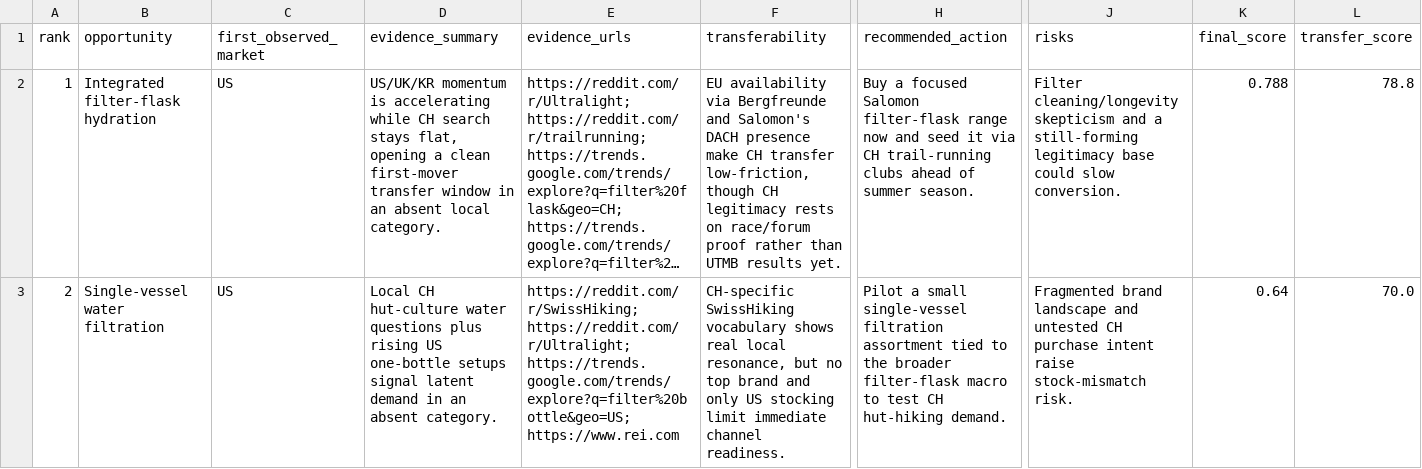
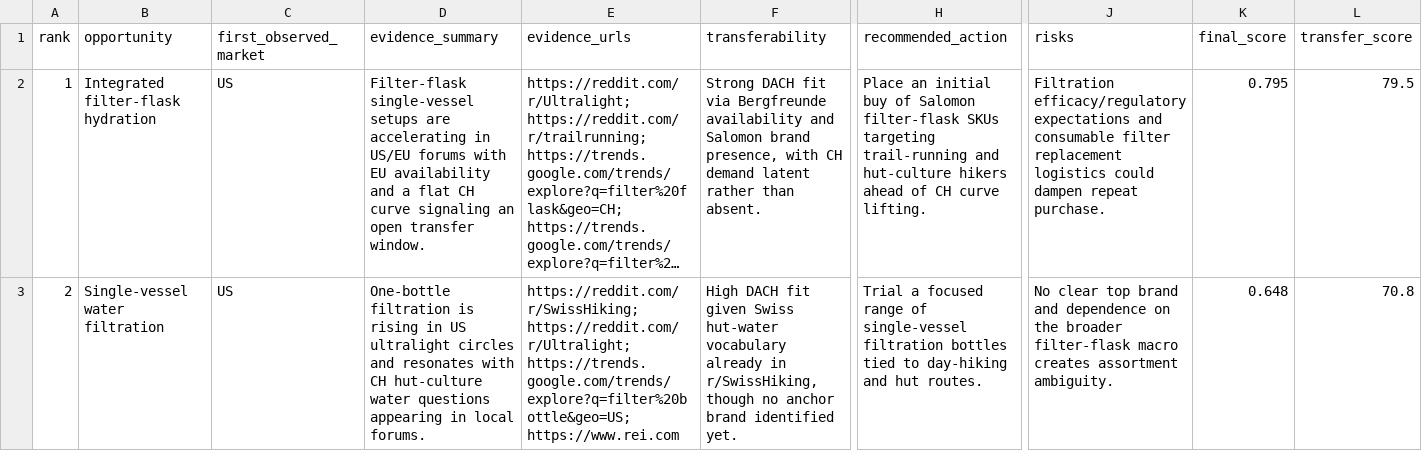
Before and after one commit to katya-panchenko/em-dash, a CSV file: outputs/swiss_outdoor/recommendations.csv, drawn as a sheet; only a part is shown, gaps mark what is left out; long unchanged cells end in …; the diff covers the shown part only; the diff names each change by its address in the sheet, - before the commit and + after, or states it on an @@ line.

```diff
--- a/outputs/swiss_outdoor/recommendations.csv
+++ b/outputs/swiss_outdoor/recommendations.csv
-D2 (evidence_summary): US/UK/KR momentum is accelerating while CH search stays flat, opening a clean first-mover transfer window in an absent local category.
+D2 (evidence_summary): Filter-flask single-vessel setups are accelerating in US/EU forums with EU availability and a flat CH curve signaling an open transfer window.
-F2 (transferability): EU availability via Bergfreunde and Salomon's DACH presence make CH transfer low-friction, though CH legitimacy rests on race/forum proof rather than UTMB results yet.
+F2 (transferability): Strong DACH fit via Bergfreunde availability and Salomon brand presence, with CH demand latent rather than absent.
-H2 (recommended_action): Buy a focused Salomon filter-flask range now and seed it via CH trail-running clubs ahead of summer season.
+H2 (recommended_action): Place an initial buy of Salomon filter-flask SKUs targeting trail-running and hut-culture hikers ahead of CH curve lifting.
-J2 (risks): Filter cleaning/longevity skepticism and a still-forming legitimacy base could slow conversion.
+J2 (risks): Filtration efficacy/regulatory expectations and consumable filter replacement logistics could dampen repeat purchase.
-K2 (final_score): 0.788
+K2 (final_score): 0.795
-L2 (transfer_score): 78.8
+L2 (transfer_score): 79.5
-D3 (evidence_summary): Local CH hut-culture water questions plus rising US one-bottle setups signal latent demand in an absent category.
+D3 (evidence_summary): One-bottle filtration is rising in US ultralight circles and resonates with CH hut-culture water questions appearing in local forums.
-F3 (transferability): CH-specific SwissHiking vocabulary shows real local resonance, but no top brand and only US stocking limit immediate channel readiness.
+F3 (transferability): High DACH fit given Swiss hut-water vocabulary already in r/SwissHiking, though no anchor brand identified yet.
-H3 (recommended_action): Pilot a small single-vessel filtration assortment tied to the broader filter-flask macro to test CH hut-hiking demand.
+H3 (recommended_action): Trial a focused range of single-vessel filtration bottles tied to day-hiking and hut routes.
-J3 (risks): Fragmented brand landscape and untested CH purchase intent raise stock-mismatch risk.
+J3 (risks): No clear top brand and dependence on the broader filter-flask macro creates assortment ambiguity.
-K3 (final_score): 0.64
+K3 (final_score): 0.648
-L3 (transfer_score): 70.0
+L3 (transfer_score): 70.8
```
Also changed, not shown: 58 edited cells elsewhere in this file, outputs/swiss_outdoor/cooling_watchlist.csv, 4 other files.
